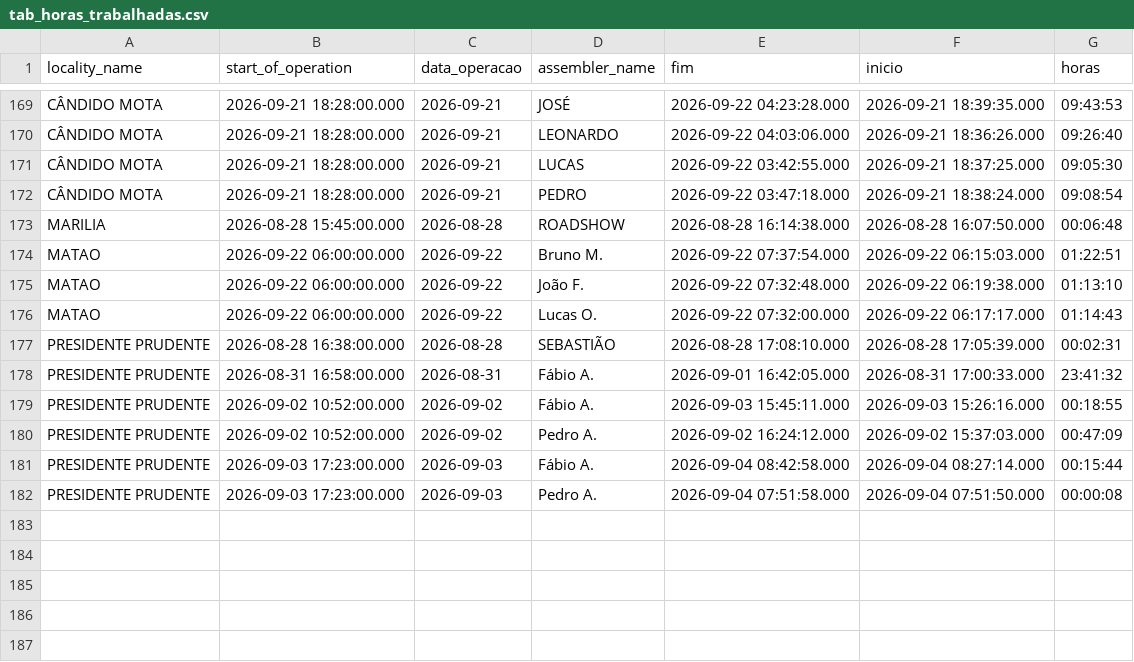
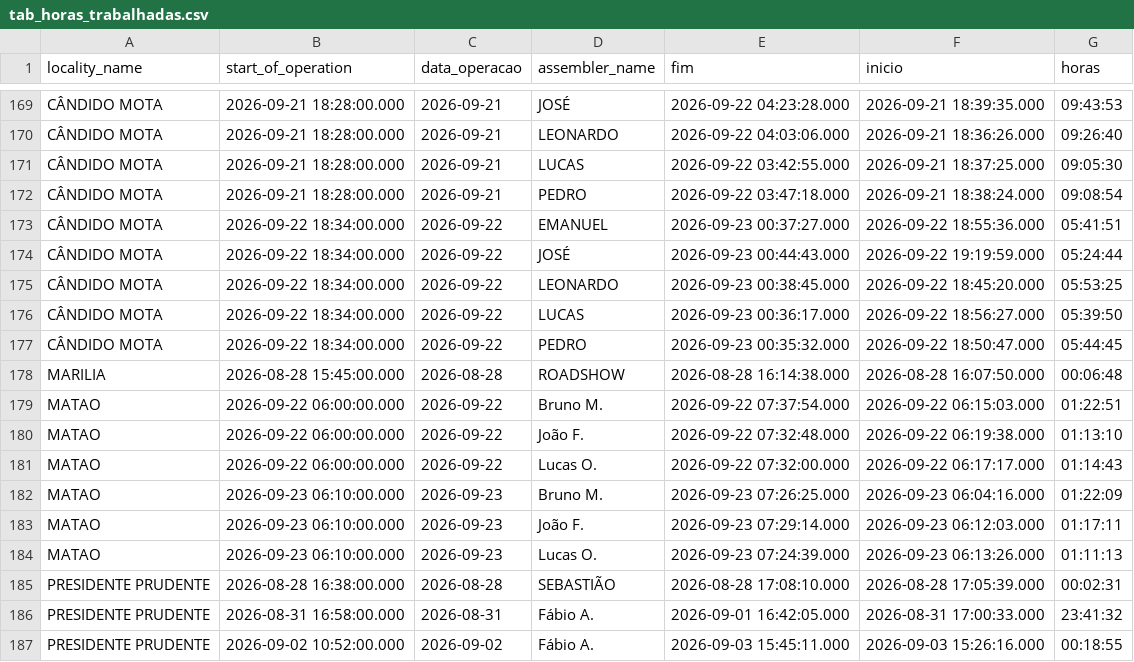
Before and after one commit to diogojfr/report-cdc-streamlit, a CSV file: data/tab_horas_trabalhadas.csv, drawn as a sheet; only a part is shown, gaps mark what is left out; the shorter side is filled out with more unchanged rows; the diff names each change by its address in the sheet, - before the commit and + after, or states it on an @@ line.

```diff
--- a/data/tab_horas_trabalhadas.csv
+++ b/data/tab_horas_trabalhadas.csv
+row 173: CÂNDIDO MOTA | 2026-09-22 18:34:00.000 | 2026-09-22 | EMANUEL | 2026-09-23 00:37:27.000 | 2026-09-22 18:55:36.000 | 05:41:51
+row 174: CÂNDIDO MOTA | 2026-09-22 18:34:00.000 | 2026-09-22 | JOSÉ | 2026-09-23 00:44:43.000 | 2026-09-22 19:19:59.000 | 05:24:44
+row 175: CÂNDIDO MOTA | 2026-09-22 18:34:00.000 | 2026-09-22 | LEONARDO | 2026-09-23 00:38:45.000 | 2026-09-22 18:45:20.000 | 05:53:25
+row 176: CÂNDIDO MOTA | 2026-09-22 18:34:00.000 | 2026-09-22 | LUCAS | 2026-09-23 00:36:17.000 | 2026-09-22 18:56:27.000 | 05:39:50
+row 177: CÂNDIDO MOTA | 2026-09-22 18:34:00.000 | 2026-09-22 | PEDRO | 2026-09-23 00:35:32.000 | 2026-09-22 18:50:47.000 | 05:44:45
+row 182: MATAO | 2026-09-23 06:10:00.000 | 2026-09-23 | Bruno M. | 2026-09-23 07:26:25.000 | 2026-09-23 06:04:16.000 | 01:22:09
+row 183: MATAO | 2026-09-23 06:10:00.000 | 2026-09-23 | João F. | 2026-09-23 07:29:14.000 | 2026-09-23 06:12:03.000 | 01:17:11
+row 184: MATAO | 2026-09-23 06:10:00.000 | 2026-09-23 | Lucas O. | 2026-09-23 07:24:39.000 | 2026-09-23 06:13:26.000 | 01:11:13
```
Also changed, not shown: data/caixa_hora.csv, data/conf_registros.csv, 9 other files.
